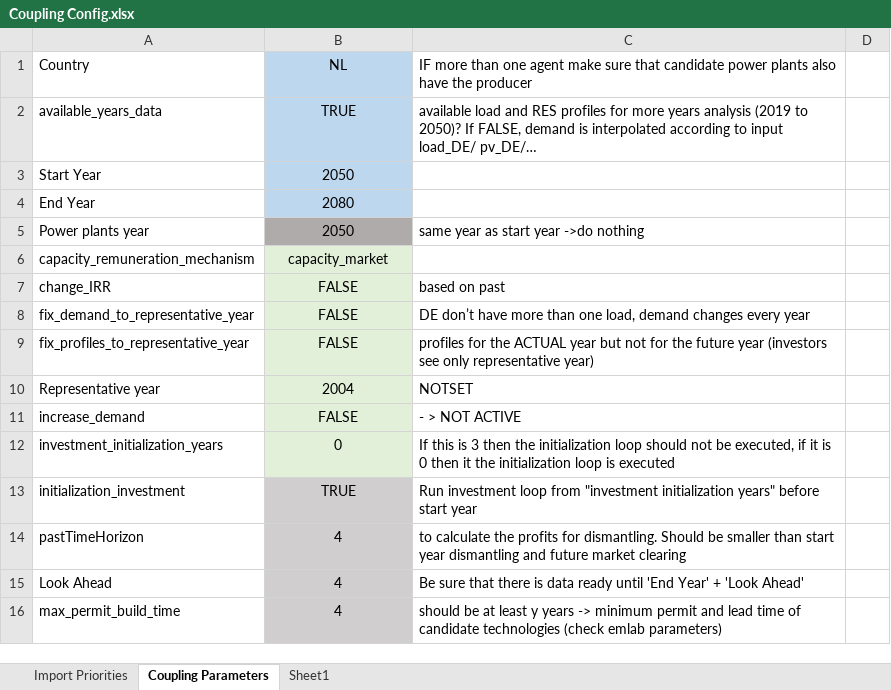
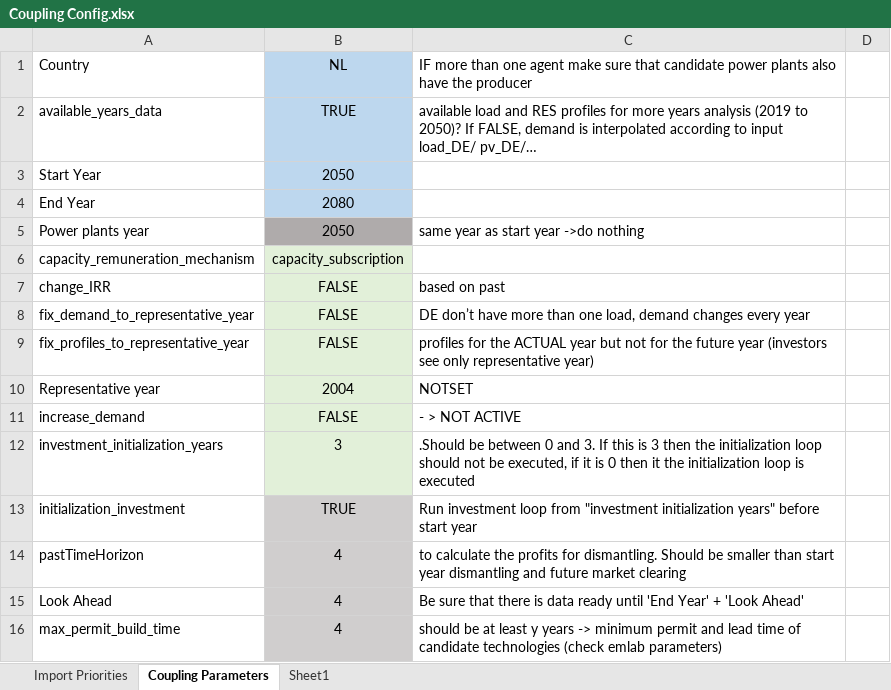
Before and after one commit to TradeRES/toolbox-amiris-emlab, an Excel workbook: data/Coupling Config.xlsx, sheet Coupling Parameters, drawn as a sheet; only a part is shown; values as stored, in another font and other column widths than the file's, no borders; conditional formats not drawn; the diff names each change by its address in the sheet, - before the commit and + after, or states it on an @@ line.

```diff
--- a/data/Coupling Config.xlsx (sheet Coupling Parameters)
+++ b/data/Coupling Config.xlsx (sheet Coupling Parameters)
-B6: capacity_market
+B6: capacity_subscription
-B12: 0
+B12: 3
-C12: If this…
+C12: .Should be between 0 and 3. If this…
```
Also changed, not shown: 6 other files.
